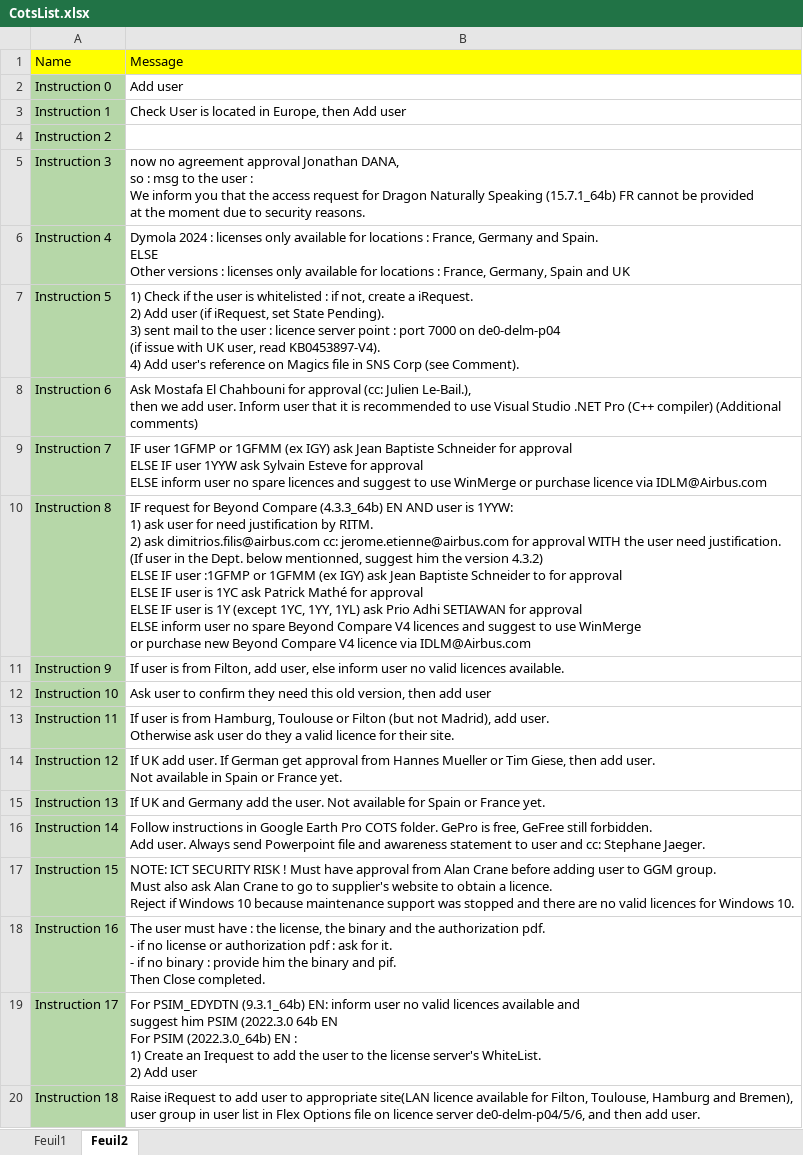
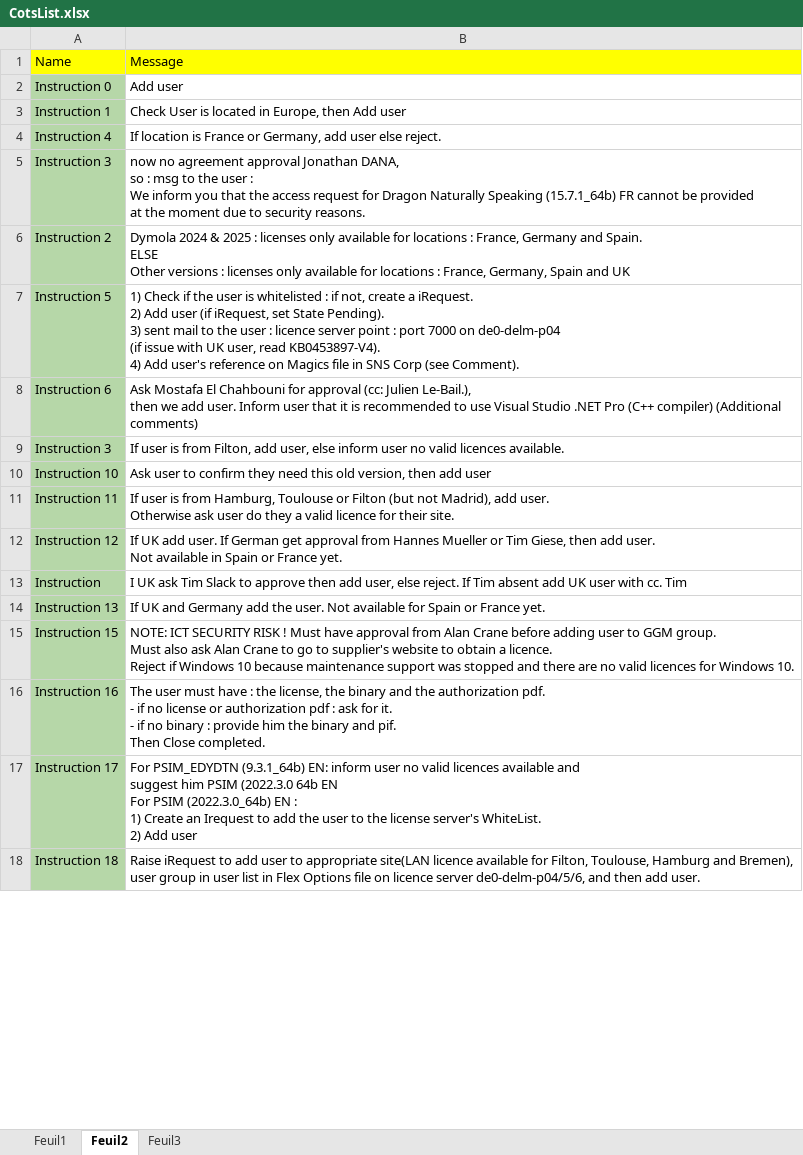
Before and after one commit to serghinerached/DsiCenter_Excel, an Excel workbook: data/CotsList.xlsx, sheet Feuil2, drawn as a sheet; only a part is shown; values as stored, in another font and other column widths than the file's, no borders; removed rows and columns are numbered as before the commit, all else as after; ↵ is a line break in a cell; the diff covers the shown part only; the diff names each change by its address in the sheet, - before the commit and + after, or states it on an @@ line.

```diff
--- a/data/CotsList.xlsx (sheet Feuil2)
+++ b/data/CotsList.xlsx (sheet Feuil2)
+sheet tab: Feuil3
-row 4: Instruction 2
+row 4: Instruction 4 | If location is France or Germany, add user else reject.
-A6: Instruction 4
+A6: Instruction 2
-B6: Dymola 2024 : licenses…
+B6: Dymola 2024 & 2025 : licenses…
-row 9: Instruction 7 | IF user 1GFMP or 1GFMM (ex IGY) ask Jean Baptiste Schneider for approval ↵ ELSE IF user 1YYW ask Sylvain Esteve for approval ↵ ELSE inform user no spare licences and suggest to use WinMerge or purchase licence via IDLM@Airbus.com
-row 10: Instruction 8 | IF request for Beyond Compare (4.3.3_64b) EN AND user is 1YYW: ↵ 1) ask user for need justification by RITM. ↵ 2) ask dimitrios.filis@airbus.com cc: jerome.etienne@airbus.com for approval WITH the user need justification. ↵ (If user in the Dept. below mentionned, suggest him the version 4.3.2) ↵ ELSE IF user :1GFMP or 1GFMM (ex IGY) ask Jean Baptiste Schneider to for approval ↵ ELSE IF user is 1YC ask Patrick Mathé for approval ↵ ELSE IF user is 1Y (except 1YC, 1YY, 1YL) ask Prio Adhi SETIAWAN for approval ↵ ELSE inform user no spare Beyond Compare V4 licences and suggest to use WinMerge ↵ or purchase new Beyond Compare V4 licence via IDLM@Airbus.com
-A9: Instruction 9
+A9: Instruction 3
+row 13: Instruction | I UK ask Tim Slack to approve then add user, else reject. If Tim absent add UK user with cc. Tim
-row 16: Instruction 14 | Follow instructions in Google Earth Pro COTS folder. GePro is free, GeFree still forbidden. ↵ Add user. Always send Powerpoint file and awareness statement to user and cc: Stephane Jaeger.
```
Also changed, not shown: 25 added rows, 17 removed rows and 2 edited cells elsewhere in this sheet, sheet Feuil1, 8 other files.
